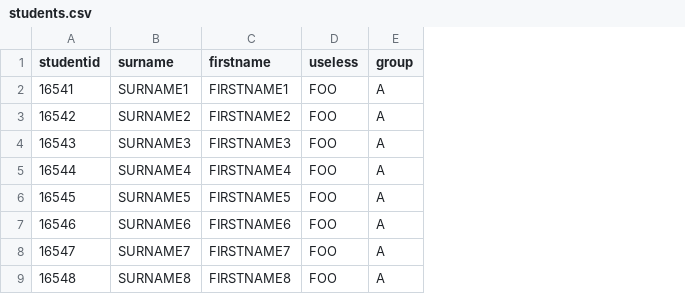
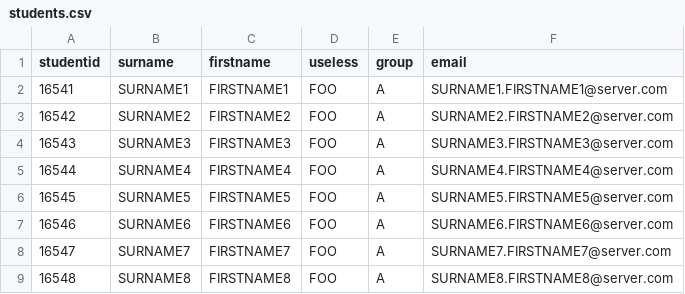
Before and after one commit to altaris/hadronox, a CSV file: example/students.csv, drawn as a sheet; only a part is shown; the diff names each change by its address in the sheet, - before the commit and + after, or states it on an @@ line.

Commit message:
Implemented email target type

```diff
--- a/example/students.csv
+++ b/example/students.csv
+column F (email), rows 2-9: SURNAME1.FIRSTNAME1@server.com | SURNAME2.FIRSTNAME2@server.com | SURNAME3.FIRSTNAME3@server.com | SURNAME4.FIRSTNAME4@server.com | SURNAME5.FIRSTNAME5@server.com | SURNAME6.FIRSTNAME6@server.com | SURNAME7.FIRSTNAME7@server.com | SURNAME8.FIRSTNAME8@server.com
```
Also changed, not shown: 5 other files.
